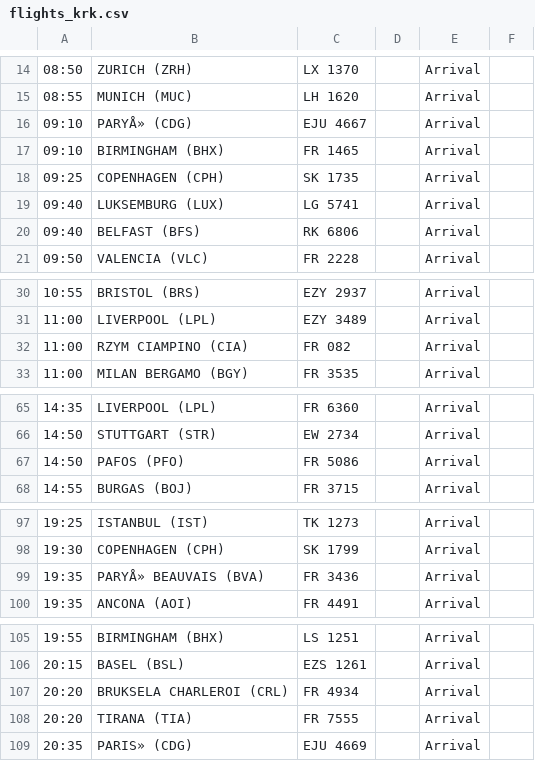
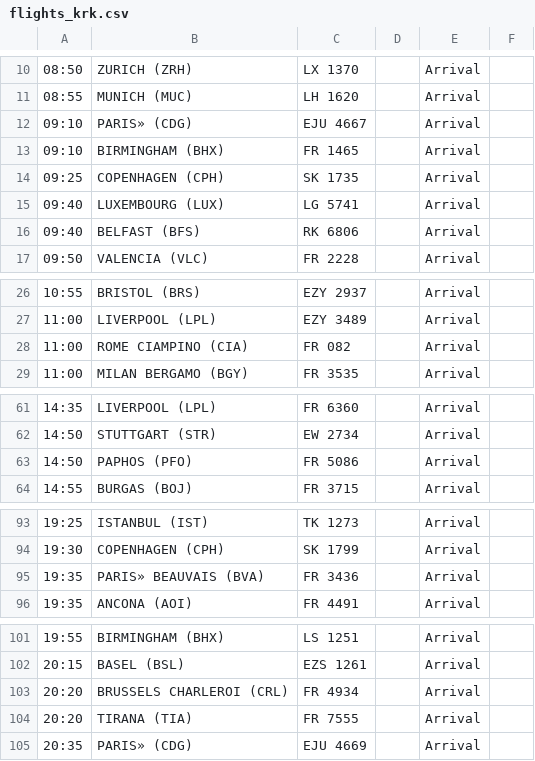
Before and after one commit to ljswierzawska/flights-krakow, a CSV file: flights_krk.csv, drawn as a sheet; only a part is shown, gaps mark what is left out; addresses are those after the commit; the diff covers the shown part only; the diff names each change by its address in the sheet, - before the commit and + after, or states it on an @@ line.

```diff
--- a/flights_krk.csv
+++ b/flights_krk.csv
-B12: PARYÅ» (CDG)
+B12: PARIS» (CDG)
-B15: LUKSEMBURG (LUX)
+B15: LUXEMBOURG (LUX)
-B28: RZYM CIAMPINO (CIA)
+B28: ROME CIAMPINO (CIA)
-B63: PAFOS (PFO)
+B63: PAPHOS (PFO)
-B95: PARYÅ» BEAUVAIS (BVA)
+B95: PARIS» BEAUVAIS (BVA)
-B103: BRUKSELA CHARLEROI (CRL)
+B103: BRUSSELS CHARLEROI (CRL)
```
Also changed, not shown: 8 removed rows and 8 edited cells elsewhere in this file.
